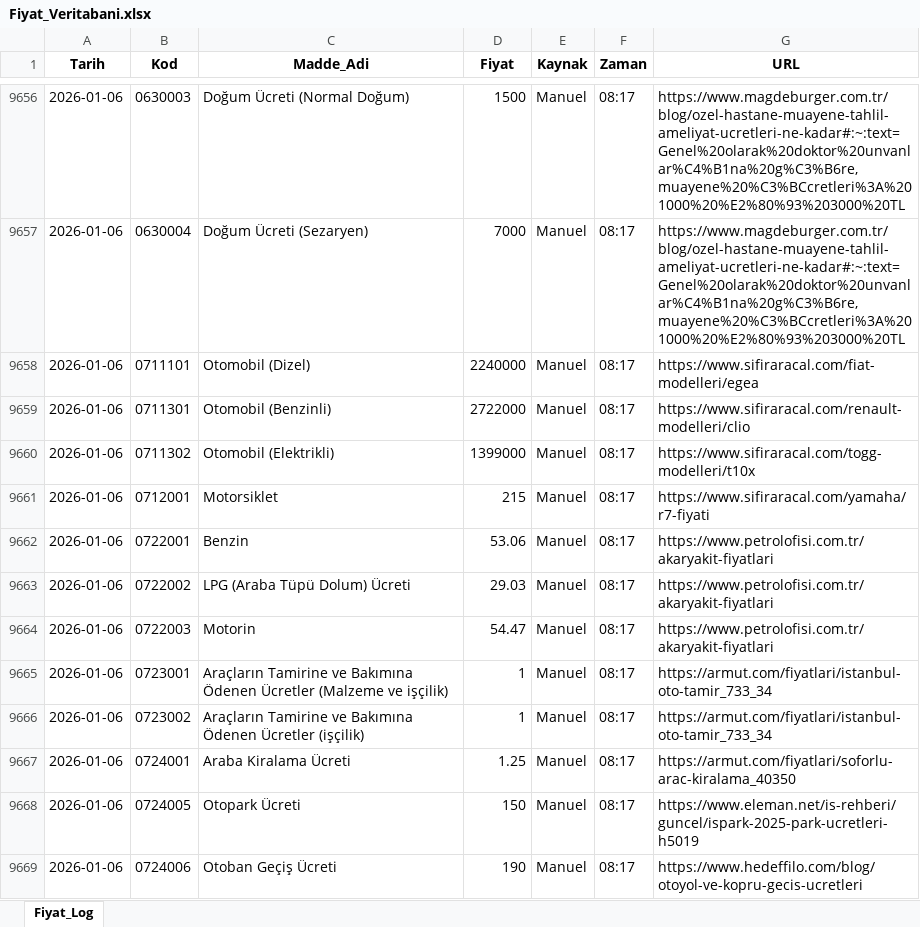
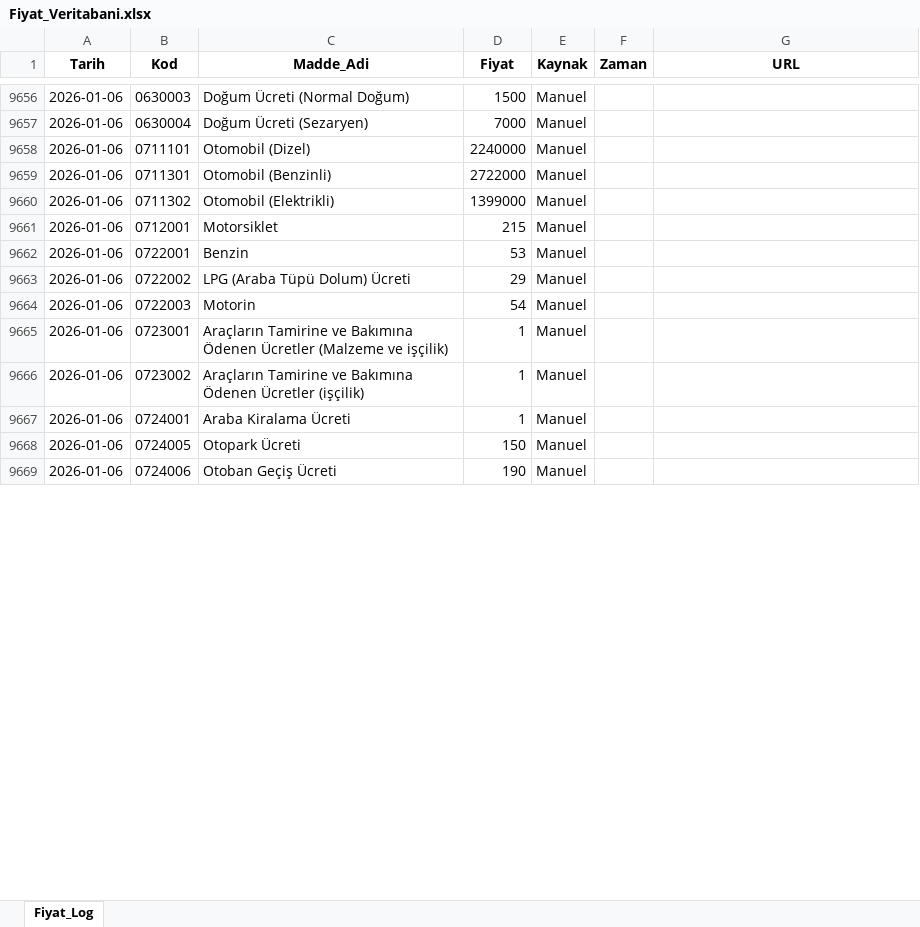
Before and after one commit to fatiharslan21/Enflasyon-Panel-Deneme, an Excel workbook: Fiyat_Veritabani.xlsx, sheet Fiyat_Log, drawn as a sheet; only a part is shown, gaps mark what is left out; values as stored, in another font and other column widths than the file's, no borders; the diff covers the shown part only; the diff names each change by its address in the sheet, - before the commit and + after, or states it on an @@ line.

```diff
--- a/Fiyat_Veritabani.xlsx (sheet Fiyat_Log)
+++ b/Fiyat_Veritabani.xlsx (sheet Fiyat_Log)
-F9656:F9669 (Zaman): 08:17
+F9656:F9669 (Zaman): (empty)
-G9656:G9657 (URL): https://www.magdeburger.com.tr/blog/ozel-hastane-muayene-tahlil-ameliyat-ucretleri-ne-kadar#:~:text=Genel%20olarak%20doktor%20unvanlar%C4%B1na%20g%C3%B6re,muayene%20%C3%BCcretleri%3A%201000%20%E2%80%93%203000%20TL
+G9656:G9657 (URL): (empty)
-G9658 (URL): https://www.sifiraracal.com/fiat-modelleri/egea
+G9658 (URL): (empty)
-G9659 (URL): https://www.sifiraracal.com/renault-modelleri/clio
+G9659 (URL): (empty)
-G9660 (URL): https://www.sifiraracal.com/togg-modelleri/t10x
+G9660 (URL): (empty)
-G9661 (URL): https://www.sifiraracal.com/yamaha/r7-fiyati
+G9661 (URL): (empty)
-D9662 (Fiyat): 53.06
+D9662 (Fiyat): 53
-G9662:G9664 (URL): https://www.petrolofisi.com.tr/akaryakit-fiyatlari
+G9662:G9664 (URL): (empty)
-D9663 (Fiyat): 29.03
+D9663 (Fiyat): 29
-D9664 (Fiyat): 54.47
+D9664 (Fiyat): 54
-G9665:G9666 (URL): https://armut.com/fiyatlari/istanbul-oto-tamir_733_34
+G9665:G9666 (URL): (empty)
-D9667 (Fiyat): 1.25
+D9667 (Fiyat): 1
-G9667 (URL): https://armut.com/fiyatlari/soforlu-arac-kiralama_40350
+G9667 (URL): (empty)
-G9668 (URL): https://www.eleman.net/is-rehberi/guncel/ispark-2025-park-ucretleri-h5019
+G9668 (URL): (empty)
-G9669 (URL): https://www.hedeffilo.com/blog/otoyol-ve-kopru-gecis-ucretleri
+G9669 (URL): (empty)
```
Also changed, not shown: 1022 edited cells elsewhere in this sheet.
